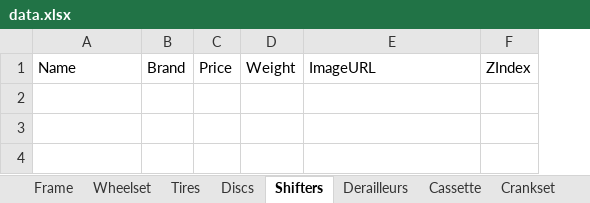
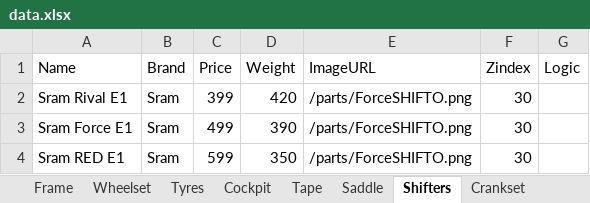
Before and after one commit to VasileAdicto/Adictobike, an Excel workbook: public/data.xlsx, sheet Shifters, drawn as a sheet; values as stored, in another font and other column widths than the file's, no borders; removed rows and columns are numbered as before the commit, all else as after; the diff names each change by its address in the sheet, - before the commit and + after, or states it on an @@ line.

```diff
--- a/public/data.xlsx (sheet Shifters)
+++ b/public/data.xlsx (sheet Shifters)
-sheet tab: Tires
+sheet tab: Tyres
+sheet tab: Tape
-column F (ZIndex), empty
+column F (Zindex), empty
+column G (Logic), empty
+row 2: Sram Rival E1 | Sram | 399 | 420 | /parts/ForceSHIFTO.png | 30
+row 3: Sram Force E1 | Sram | 499 | 390 | /parts/ForceSHIFTO.png | 30
+row 4: Sram RED E1 | Sram | 599 | 350 | /parts/ForceSHIFTO.png | 30
```
Also changed, not shown: sheet Saddle, sheet Derailleurs, sheet Cassette, sheet Crankset, sheet Wheelset, sheet Discs, 3 more sheets, other sheet tabs.
